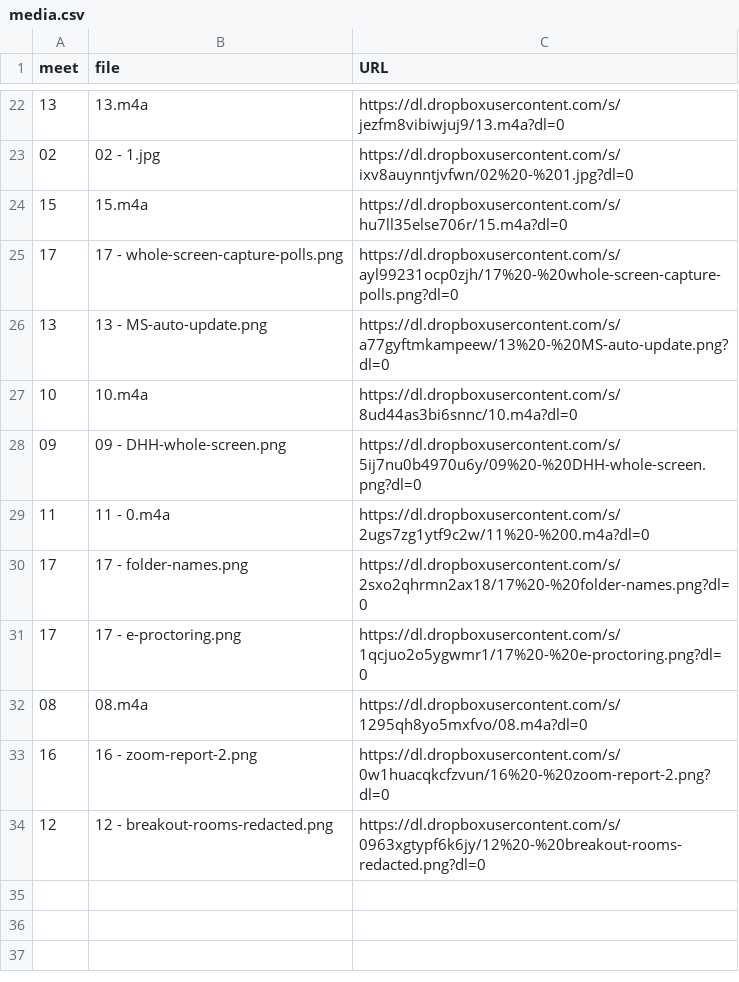
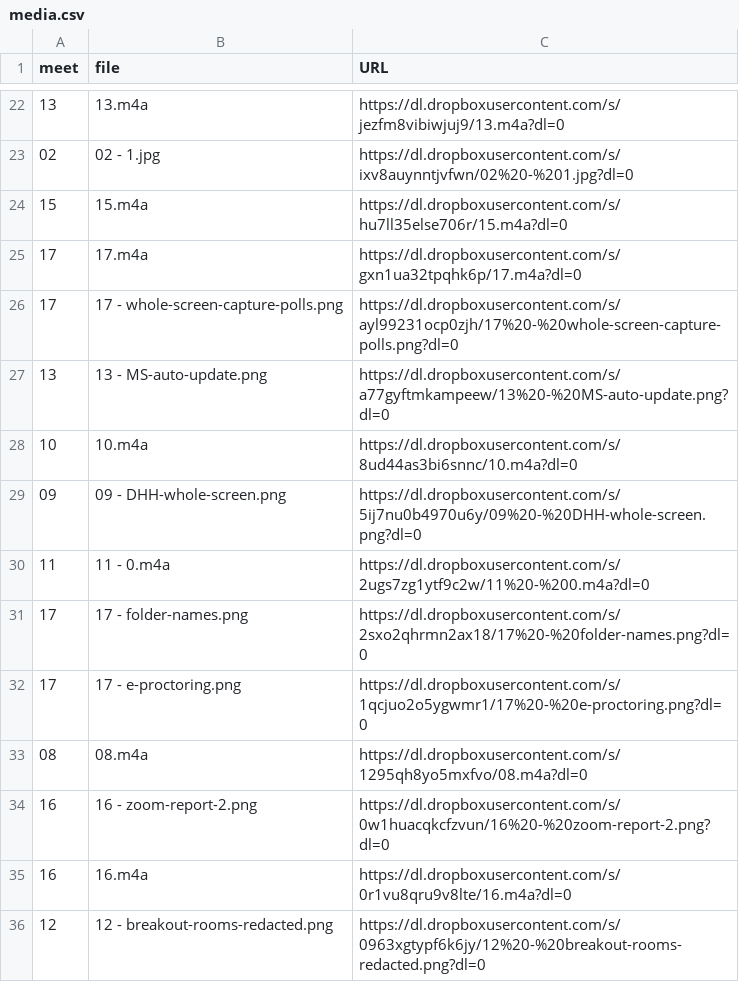
Before and after one commit to dhhepting/dhhepting.github.io, a CSV file: _data/teaching/CS-428_828/202030/media.csv, drawn as a sheet; only a part is shown, gaps mark what is left out.

```diff
--- a/_data/teaching/CS-428_828/202030/media.csv
+++ b/_data/teaching/CS-428_828/202030/media.csv
@@ -24,2 +24,3 @@ meet,file,URL
 15,15.m4a,https://dl.dropboxusercontent.com/s/hu7ll35else706r/15.m4a?dl=0
+17,17.m4a,https://dl.dropboxusercontent.com/s/gxn1ua32tpqhk6p/17.m4a?dl=0
 17,17 - whole-screen-capture-polls.png,https://dl.dropboxusercontent.com/s/ayl99231ocp0zjh/17%20-%20whole-screen-capture-polls.png?dl=0
@@ -33,2 +34,3 @@ meet,file,URL
 16,16 - zoom-report-2.png,https://dl.dropboxusercontent.com/s/0w1huacqkcfzvun/16%20-%20zoom-report-2.png?dl=0
+16,16.m4a,https://dl.dropboxusercontent.com/s/0r1vu8qru9v8lte/16.m4a?dl=0
 12,12 - breakout-rooms-redacted.png,https://dl.dropboxusercontent.com/s/0963xgtypf6k6jy/12%20-%20breakout-rooms-redacted.png?dl=0
```
Also changed, not shown: 8 other files.
